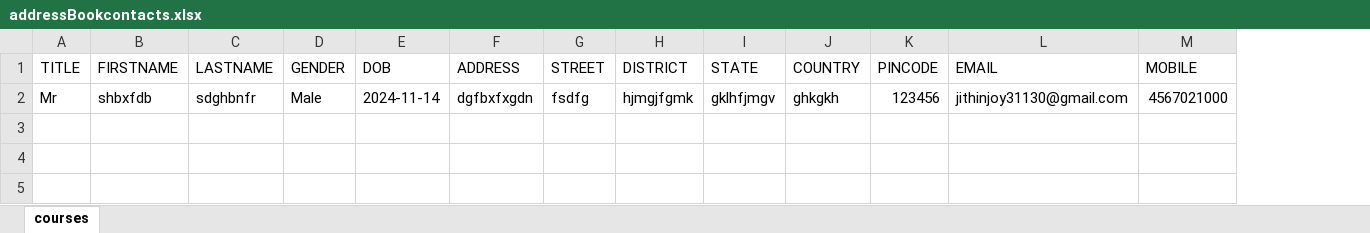
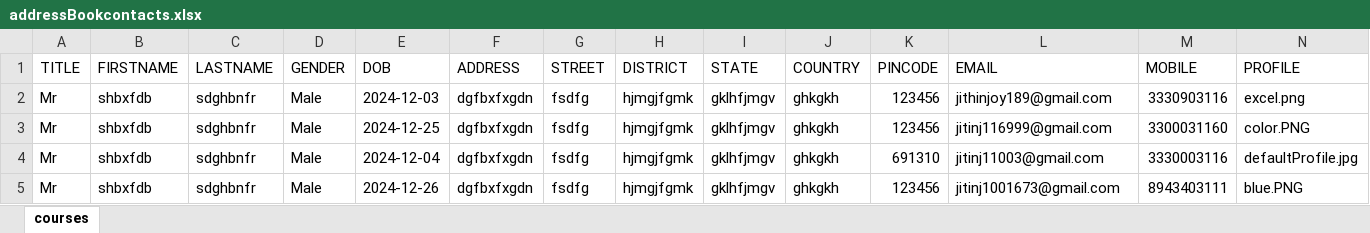
Before and after one commit to JithinJoy3113/AddressBook, an Excel workbook: assets/spreadSheets/addressBookcontacts.xlsx, sheet courses, drawn as a sheet; values as stored, in another font and other column widths than the file's, no borders; the diff names each change by its address in the sheet, - before the commit and + after, or states it on an @@ line.

Commit message:
addressbook

```diff
--- a/assets/spreadSheets/addressBookcontacts.xlsx (sheet courses)
+++ b/assets/spreadSheets/addressBookcontacts.xlsx (sheet courses)
+column N (PROFILE), row 2: excel.png
-E2 (DOB): 2024-11-14
+E2 (DOB): 2024-12-03
-L2 (EMAIL): jithinjoy31130@gmail.com
+L2 (EMAIL): jithinjoy189@gmail.com
-M2 (MOBILE): 4567021000
+M2 (MOBILE): 3330903116
+row 3: Mr | shbxfdb | sdghbnfr | Male | 2024-12-25 | dgfbxfxgdn | fsdfg | hjmgjfgmk | gklhfjmgv | ghkgkh | 123456 | jitinj116999@gmail.com | 3300031160 | color.PNG
+row 4: Mr | shbxfdb | sdghbnfr | Male | 2024-12-04 | dgfbxfxgdn | fsdfg | hjmgjfgmk | gklhfjmgv | ghkgkh | 691310 | jitinj11003@gmail.com | 3330003116 | defaultProfile.jpg
+row 5: Mr | shbxfdb | sdghbnfr | Male | 2024-12-26 | dgfbxfxgdn | fsdfg | hjmgjfgmk | gklhfjmgv | ghkgkh | 123456 | jitinj1001673@gmail.com | 8943403111 | blue.PNG
```
Also changed, not shown: 17 other files.
